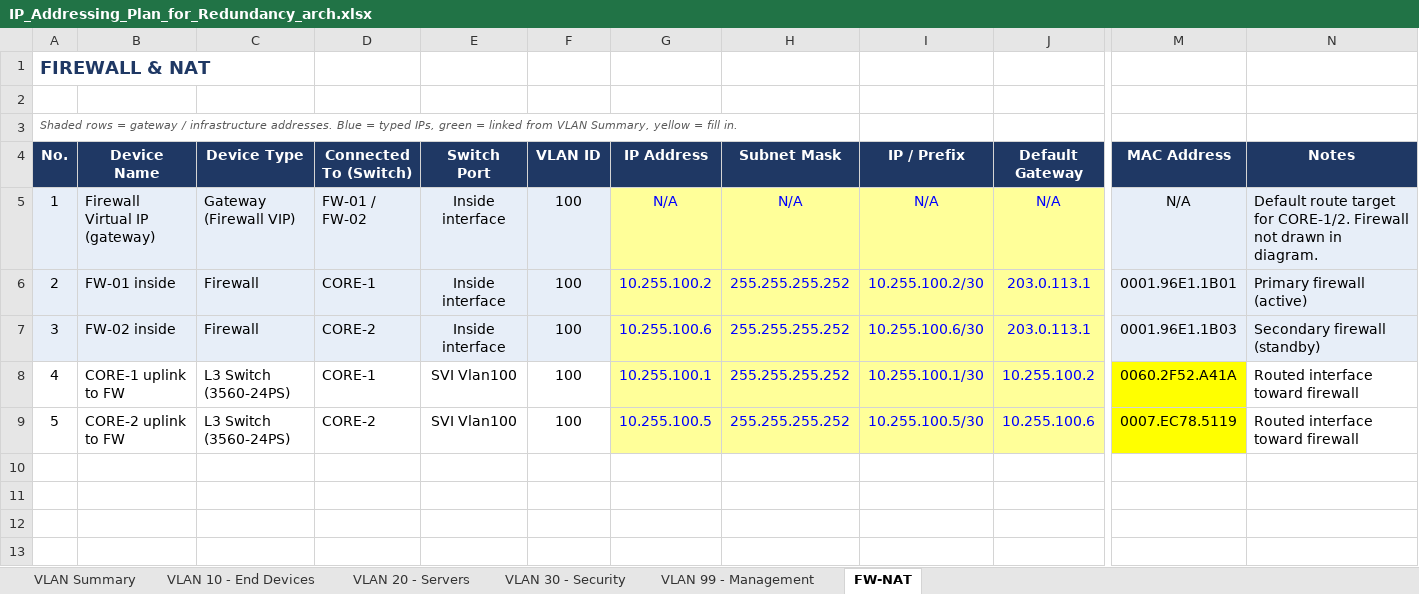
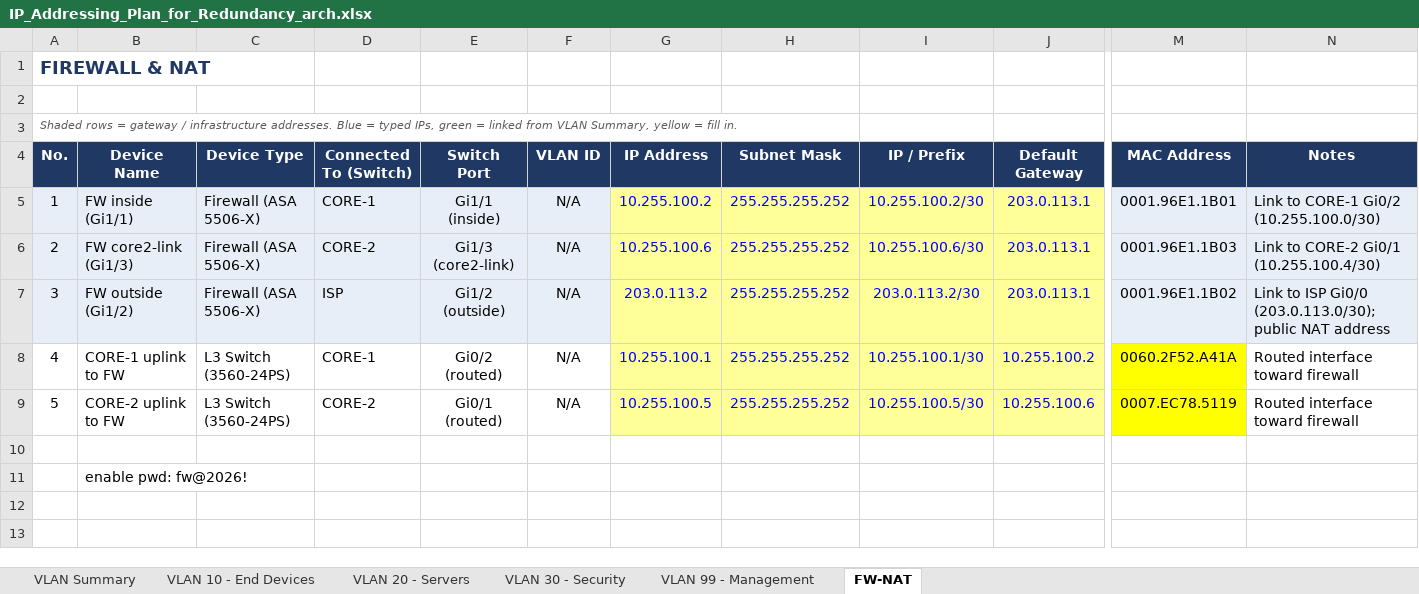
Before and after one commit to Akki-74/NetArch-Labs, an Excel workbook: IP_Addressing_Plan_for_Redundancy_arch.xlsx, sheet FW-NAT, drawn as a sheet; only a part is shown, gaps mark what is left out; values as stored, in another font and other column widths than the file's, no borders; removed rows and columns are numbered as before the commit, all else as after; rows hold the shown columns only; the diff covers the shown part only; the diff names each change by its address in the sheet, - before the commit and + after, or states it on an @@ line.

```diff
--- a/IP_Addressing_Plan_for_Redundancy_arch.xlsx (sheet FW-NAT)
+++ b/IP_Addressing_Plan_for_Redundancy_arch.xlsx (sheet FW-NAT)
-row 5: 1 | Firewall Virtual IP (gateway) | Gateway (Firewall VIP) | FW-01 / FW-02 | Inside interface | 100 | N/A | N/A | N/A | N/A | N/A | Default route target for CORE-1/2. Firewall not drawn in diagram.
+row 5: 1 | FW inside (Gi1/1) | Firewall (ASA 5506-X) | CORE-1 | Gi1/1 (inside) | N/A | 10.255.100.2 | 255.255.255.252 | 10.255.100.2/30 | 203.0.113.1 | 0001.96E1.1B01 | Link to CORE-1 Gi0/2 (10.255.100.0/30)
-B6 (Device Name): FW-01 inside
+B6 (Device Name): FW core2-link (Gi1/3)
-C6:C7 (Device Type): Firewall
+C6:C7 (Device Type): Firewall (ASA 5506-X)
-D6 (Connected To (Switch)): CORE-1
+D6 (Connected To (Switch)): CORE-2
-E6 (Switch Port): Inside interface
+E6 (Switch Port): Gi1/3 (core2-link)
-F6:F9 (VLAN ID): 100
+F6:F9 (VLAN ID): N/A
-G6 (IP Address): 10.255.100.2
+G6 (IP Address): 10.255.100.6
-I6 (IP / Prefix): 10.255.100.2/30
+I6 (IP / Prefix): 10.255.100.6/30
-M6 (MAC Address): 0001.96E1.1B01
+M6 (MAC Address): 0001.96E1.1B03
-N6 (Notes): Primary firewall (active)
+N6 (Notes): Link to CORE-2 Gi0/1 (10.255.100.4/30)
-B7 (Device Name): FW-02 inside
+B7 (Device Name): FW outside (Gi1/2)
-D7 (Connected To (Switch)): CORE-2
+D7 (Connected To (Switch)): ISP
-E7 (Switch Port): Inside interface
+E7 (Switch Port): Gi1/2 (outside)
-G7 (IP Address): 10.255.100.6
+G7 (IP Address): 203.0.113.2
-I7 (IP / Prefix): 10.255.100.6/30
+I7 (IP / Prefix): 203.0.113.2/30
-M7 (MAC Address): 0001.96E1.1B03
+M7 (MAC Address): 0001.96E1.1B02
-N7 (Notes): Secondary firewall (standby)
+N7 (Notes): Link to ISP Gi0/0 (203.0.113.0/30); public NAT address
-E8 (Switch Port): SVI Vlan100
+E8 (Switch Port): Gi0/2 (routed)
-E9 (Switch Port): SVI Vlan100
+E9 (Switch Port): Gi0/1 (routed)
-B11 (Device Name): (empty)
+B11 (Device Name): enable pwd: fw@2026!
```
Also changed, not shown: 3 removed rows and 20 edited cells elsewhere in this sheet, sheet VLAN Summary, 1 other file.
